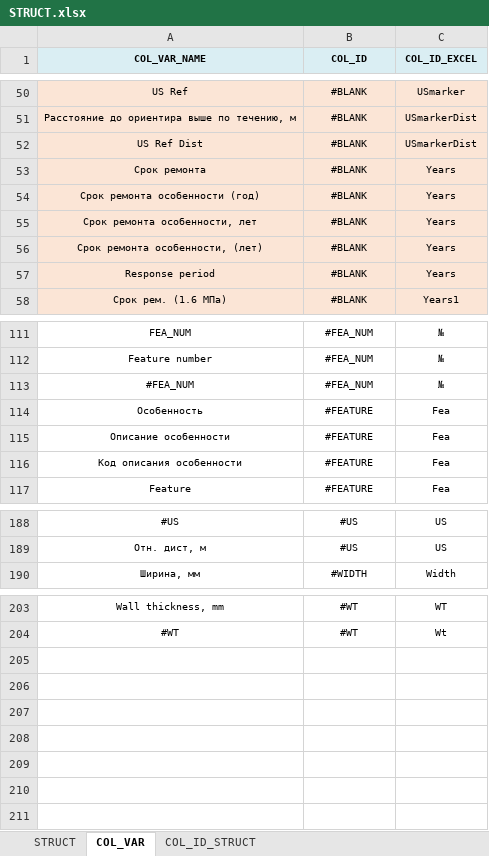
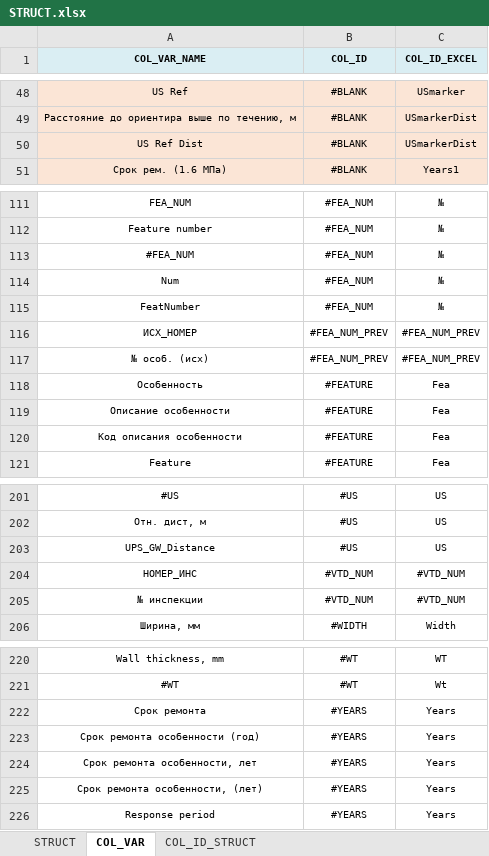
Before and after one commit to Basiel86/bKML, an Excel workbook: STRUCT.xlsx, sheet COL_VAR, drawn as a sheet; only a part is shown, gaps mark what is left out; values as stored, in another font and other column widths than the file's, no borders; removed rows and columns are numbered as before the commit, all else as after; the diff covers the shown part only; the diff names each change by its address in the sheet, - before the commit and + after, or states it on an @@ line.

```diff
--- a/STRUCT.xlsx (sheet COL_VAR)
+++ b/STRUCT.xlsx (sheet COL_VAR)
-row 53: Срок ремонта | #BLANK | Years
-row 54: Срок ремонта особенности (год) | #BLANK | Years
-row 55: Срок ремонта особенности, лет | #BLANK | Years
-row 56: Срок ремонта особенности, (лет) | #BLANK | Years
-row 57: Response period | #BLANK | Years
+row 114: Num | #FEA_NUM | №
+row 115: FeatNumber | #FEA_NUM | №
+row 116: ИСХ_НОМЕР | #FEA_NUM_PREV | #FEA_NUM_PREV
+row 117: № особ. (исх) | #FEA_NUM_PREV | #FEA_NUM_PREV
+row 203: UPS_GW_Distance | #US | US
+row 204: НОМЕР_ИНС | #VTD_NUM | #VTD_NUM
+row 205: № инспекции | #VTD_NUM | #VTD_NUM
+row 222: Срок ремонта | #YEARS | Years
+row 223: Срок ремонта особенности (год) | #YEARS | Years
+row 224: Срок ремонта особенности, лет | #YEARS | Years
+row 225: Срок ремонта особенности, (лет) | #YEARS | Years
+row 226: Response period | #YEARS | Years
```
Also changed, not shown: 17 added rows and 2 removed rows elsewhere in this sheet, sheet COL_ID_STRUCT, sheet STRUCT, DBF_INDEX.xlsx, 4 other files.
